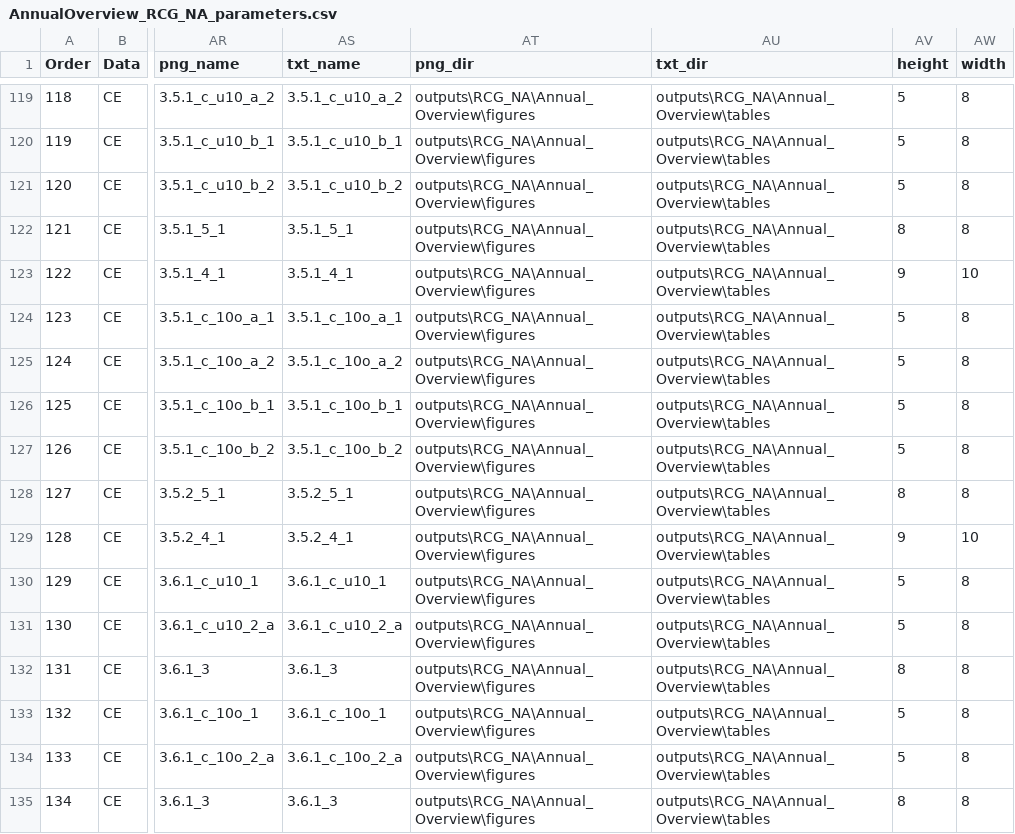
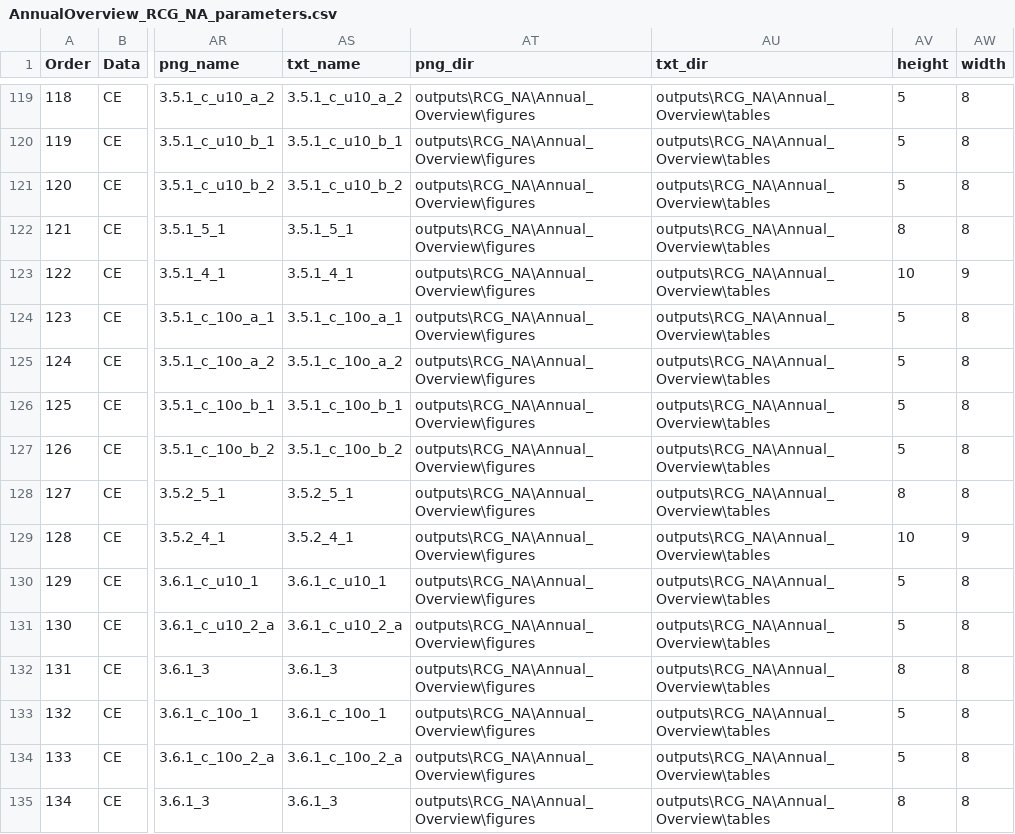
Before and after one commit to ices-eg/RCGs, a CSV file: RegionalOverviews/graphical_parameters/RCG_NA/Annual_Overview/AnnualOverview_RCG_NA_parameters.csv, drawn as a sheet; only a part is shown, gaps mark what is left out; the diff names each change by its address in the sheet, - before the commit and + after, or states it on an @@ line.

```diff
--- a/RegionalOverviews/graphical_parameters/RCG_NA/Annual_Overview/AnnualOverview_RCG_NA_parameters.csv
+++ b/RegionalOverviews/graphical_parameters/RCG_NA/Annual_Overview/AnnualOverview_RCG_NA_parameters.csv
-AV123 (height): 9
+AV123 (height): 10
-AW123 (width): 10
+AW123 (width): 9
-AV129 (height): 9
+AV129 (height): 10
-AW129 (width): 10
+AW129 (width): 9
```
Also changed, not shown: 1 other file.
